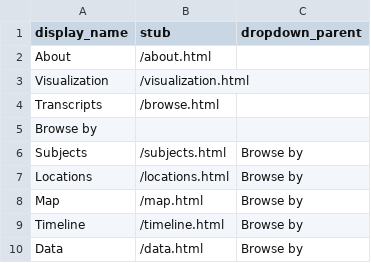
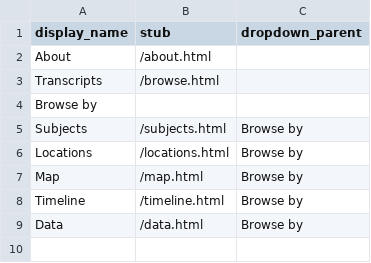
Before and after one commit to ncssmmolib/children-of-the-struggle-oral-history, a CSV file: _data/config-nav.csv, drawn as a sheet.

Commit message:
Remove visualization from bar

```diff
--- a/_data/config-nav.csv
+++ b/_data/config-nav.csv
@@ -2,3 +2,2 @@ display_name,stub,dropdown_parent
 About,/about.html
-Visualization,/visualization.html
 Transcripts,/browse.html
```
